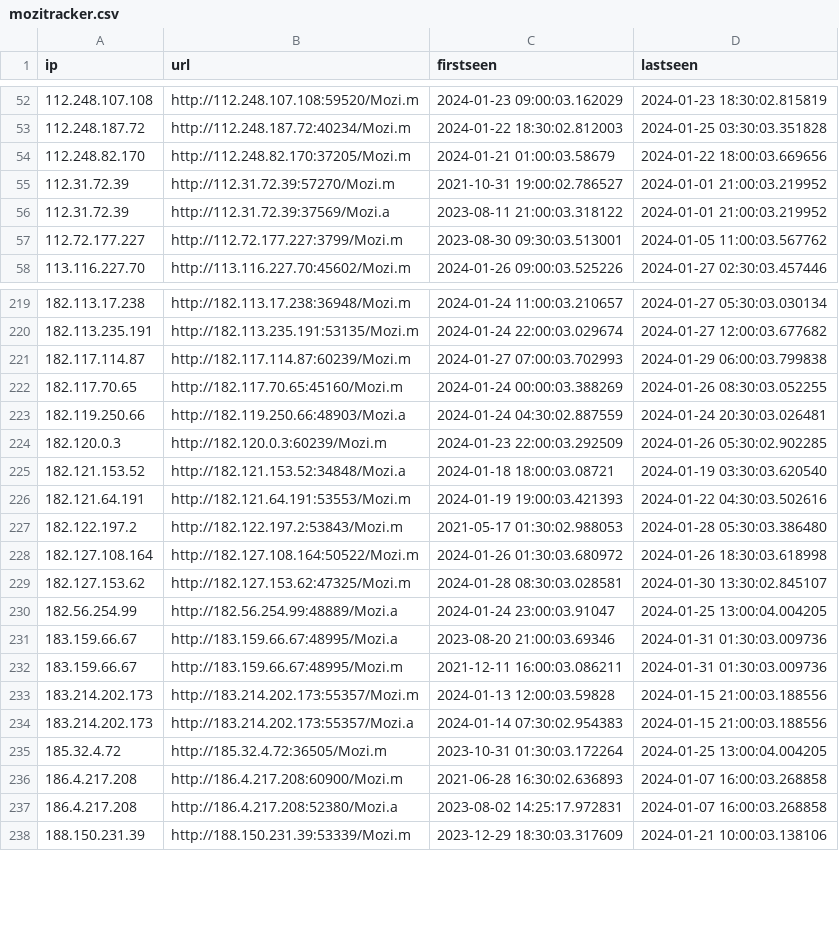
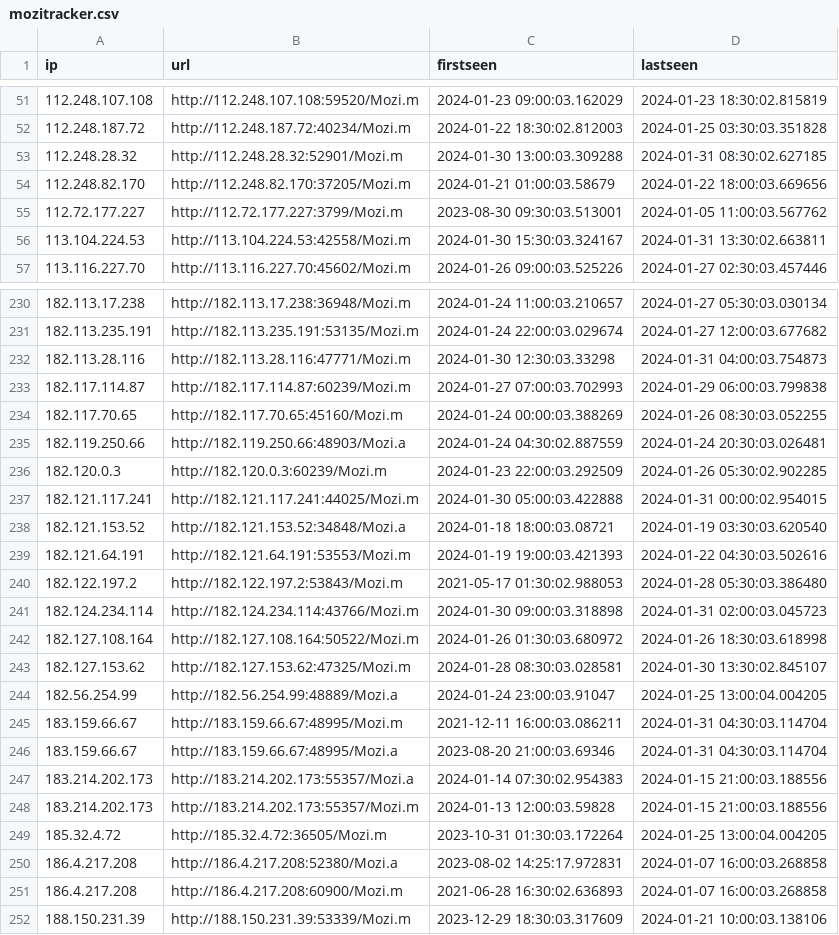
Before and after one commit to ConnectWise-Software/ConnectWise-CRU, a CSV file: mozitracker.csv, drawn as a sheet; only a part is shown, gaps mark what is left out; the diff covers the shown part only.

Commit message:
update for Thu Feb  1 04:00:01 UTC 2024

```diff
--- a/mozitracker.csv
+++ b/mozitracker.csv
@@ -53,6 +52,6 @@
 "112.248.187.72","http://112.248.187.72:40234/Mozi.m","2024-01-22 18:30:02.812003","2024-01-25 03:30:03.351828"
+"112.248.28.32","http://112.248.28.32:52901/Mozi.m","2024-01-30 13:00:03.309288","2024-01-31 08:30:02.627185"
 "112.248.82.170","http://112.248.82.170:37205/Mozi.m","2024-01-21 01:00:03.58679","2024-01-22 18:00:03.669656"
-"112.31.72.39","http://112.31.72.39:57270/Mozi.m","2021-10-31 19:00:02.786527","2024-01-01 21:00:03.219952"
-"112.31.72.39","http://112.31.72.39:37569/Mozi.a","2023-08-11 21:00:03.318122","2024-01-01 21:00:03.219952"
 "112.72.177.227","http://112.72.177.227:3799/Mozi.m","2023-08-30 09:30:03.513001","2024-01-05 11:00:03.567762"
+"113.104.224.53","http://113.104.224.53:42558/Mozi.m","2024-01-30 15:30:03.324167","2024-01-31 13:30:02.663811"
 "113.116.227.70","http://113.116.227.70:45602/Mozi.m","2024-01-26 09:00:03.525226","2024-01-27 02:30:03.457446"
@@ -220,2 +231,3 @@
 "182.113.235.191","http://182.113.235.191:53135/Mozi.m","2024-01-24 22:00:03.029674","2024-01-27 12:00:03.677682"
+"182.113.28.116","http://182.113.28.116:47771/Mozi.m","2024-01-30 12:30:03.33298","2024-01-31 04:00:03.754873"
 "182.117.114.87","http://182.117.114.87:60239/Mozi.m","2024-01-27 07:00:03.702993","2024-01-29 06:00:03.799838"
@@ -224,2 +236,3 @@
 "182.120.0.3","http://182.120.0.3:60239/Mozi.m","2024-01-23 22:00:03.292509","2024-01-26 05:30:02.902285"
+"182.121.117.241","http://182.121.117.241:44025/Mozi.m","2024-01-30 05:00:03.422888","2024-01-31 00:00:02.954015"
 "182.121.153.52","http://182.121.153.52:34848/Mozi.a","2024-01-18 18:00:03.08721","2024-01-19 03:30:03.620540"
@@ -227,2 +240,3 @@
 "182.122.197.2","http://182.122.197.2:53843/Mozi.m","2021-05-17 01:30:02.988053","2024-01-28 05:30:03.386480"
+"182.124.234.114","http://182.124.234.114:43766/Mozi.m","2024-01-30 09:00:03.318898","2024-01-31 02:00:03.045723"
 "182.127.108.164","http://182.127.108.164:50522/Mozi.m","2024-01-26 01:30:03.680972","2024-01-26 18:30:03.618998"
@@ -230,9 +244,9 @@
 "182.56.254.99","http://182.56.254.99:48889/Mozi.a","2024-01-24 23:00:03.91047","2024-01-25 13:00:04.004205"
-"183.159.66.67","http://183.159.66.67:48995/Mozi.a","2023-08-20 21:00:03.69346","2024-01-31 01:30:03.009736"
-"183.159.66.67","http://183.159.66.67:48995/Mozi.m","2021-12-11 16:00:03.086211","2024-01-31 01:30:03.009736"
+"183.159.66.67","http://183.159.66.67:48995/Mozi.m","2021-12-11 16:00:03.086211","2024-01-31 04:30:03.114704"
+"183.159.66.67","http://183.159.66.67:48995/Mozi.a","2023-08-20 21:00:03.69346","2024-01-31 04:30:03.114704"
+"183.214.202.173","http://183.214.202.173:55357/Mozi.a","2024-01-14 07:30:02.954383","2024-01-15 21:00:03.188556"
 "183.214.202.173","http://183.214.202.173:55357/Mozi.m","2024-01-13 12:00:03.59828","2024-01-15 21:00:03.188556"
-"183.214.202.173","http://183.214.202.173:55357/Mozi.a","2024-01-14 07:30:02.954383","2024-01-15 21:00:03.188556"
 "185.32.4.72","http://185.32.4.72:36505/Mozi.m","2023-10-31 01:30:03.172264","2024-01-25 13:00:04.004205"
+"186.4.217.208","http://186.4.217.208:52380/Mozi.a","2023-08-02 14:25:17.972831","2024-01-07 16:00:03.268858"
 "186.4.217.208","http://186.4.217.208:60900/Mozi.m","2021-06-28 16:30:02.636893","2024-01-07 16:00:03.268858"
-"186.4.217.208","http://186.4.217.208:52380/Mozi.a","2023-08-02 14:25:17.972831","2024-01-07 16:00:03.268858"
 "188.150.231.39","http://188.150.231.39:53339/Mozi.m","2023-12-29 18:30:03.317609","2024-01-21 10:00:03.138106"
```
Also changed, not shown: 23 added rows, 8 removed rows, 10 moved rows and 20 edited cells elsewhere in this file.
